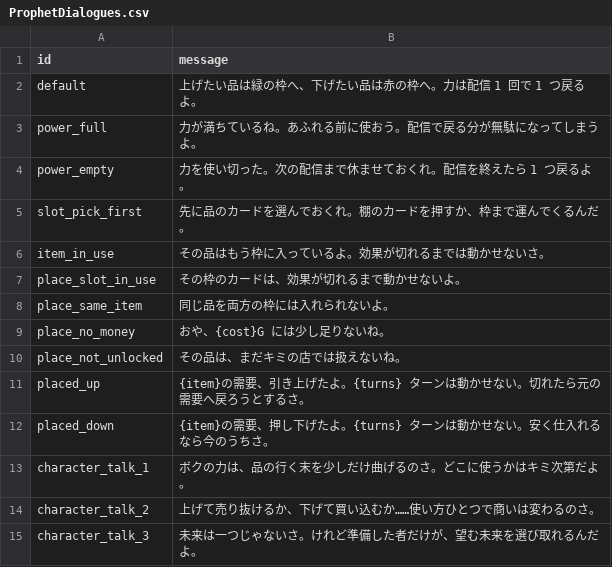
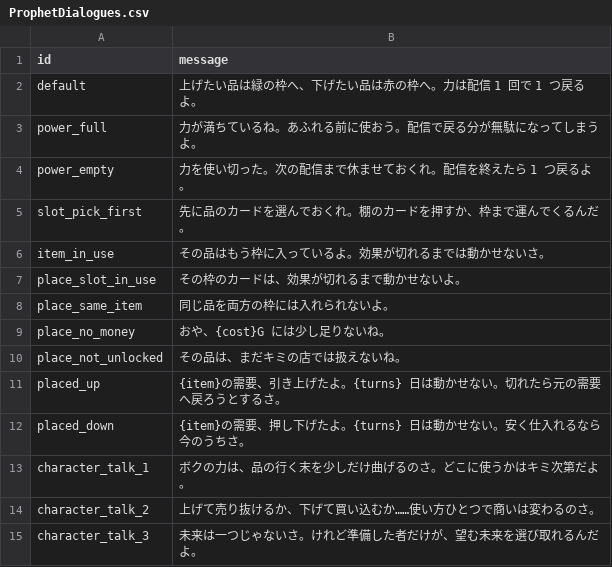
Before and after one commit to yanoryuu/TomsLands, a CSV file: Assets/Resources_moved/ProphetDialogues.csv, drawn as a sheet.

```diff
--- a/Assets/Resources_moved/ProphetDialogues.csv
+++ b/Assets/Resources_moved/ProphetDialogues.csv
@@ -10,4 +10,4 @@ place_no_money,おや、{cost}G には少し足りないね。
 place_not_unlocked,その品は、まだキミの店では扱えないね。
-placed_up,{item}の需要、引き上げたよ。{turns} ターンは動かせない。切れたら元の需要へ戻ろうとするさ。
-placed_down,{item}の需要、押し下げたよ。{turns} ターンは動かせない。安く仕入れるなら今のうちさ。
+placed_up,{item}の需要、引き上げたよ。{turns} 日は動かせない。切れたら元の需要へ戻ろうとするさ。
+placed_down,{item}の需要、押し下げたよ。{turns} 日は動かせない。安く仕入れるなら今のうちさ。
 character_talk_1,ボクの力は、品の行く末を少しだけ曲げるのさ。どこに使うかはキミ次第だよ。
```
Also changed, not shown: Assets/TomsScenario/Scenarios/CharacterIntro.csv, Assets/TomsScenario/Scenarios/Tutorial.csv, 11 other files.
